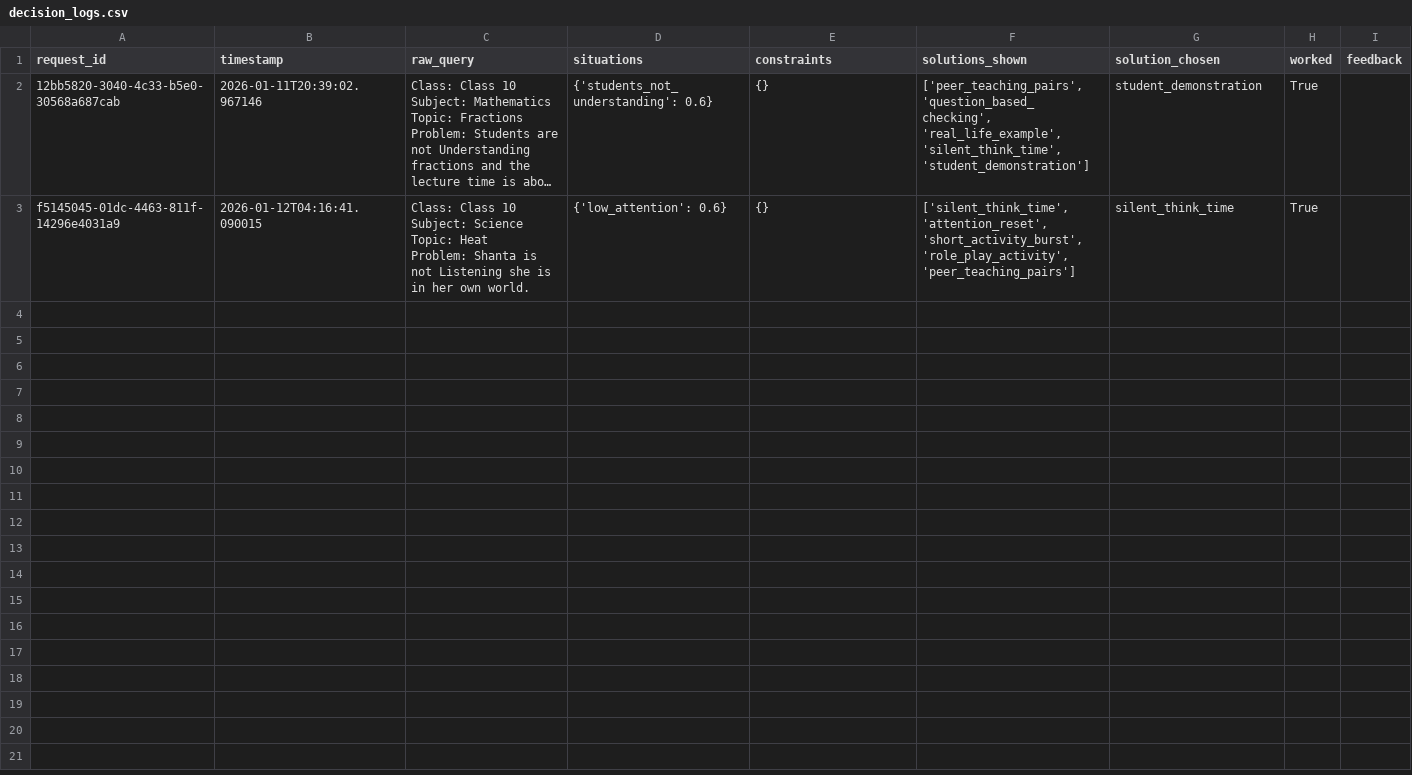
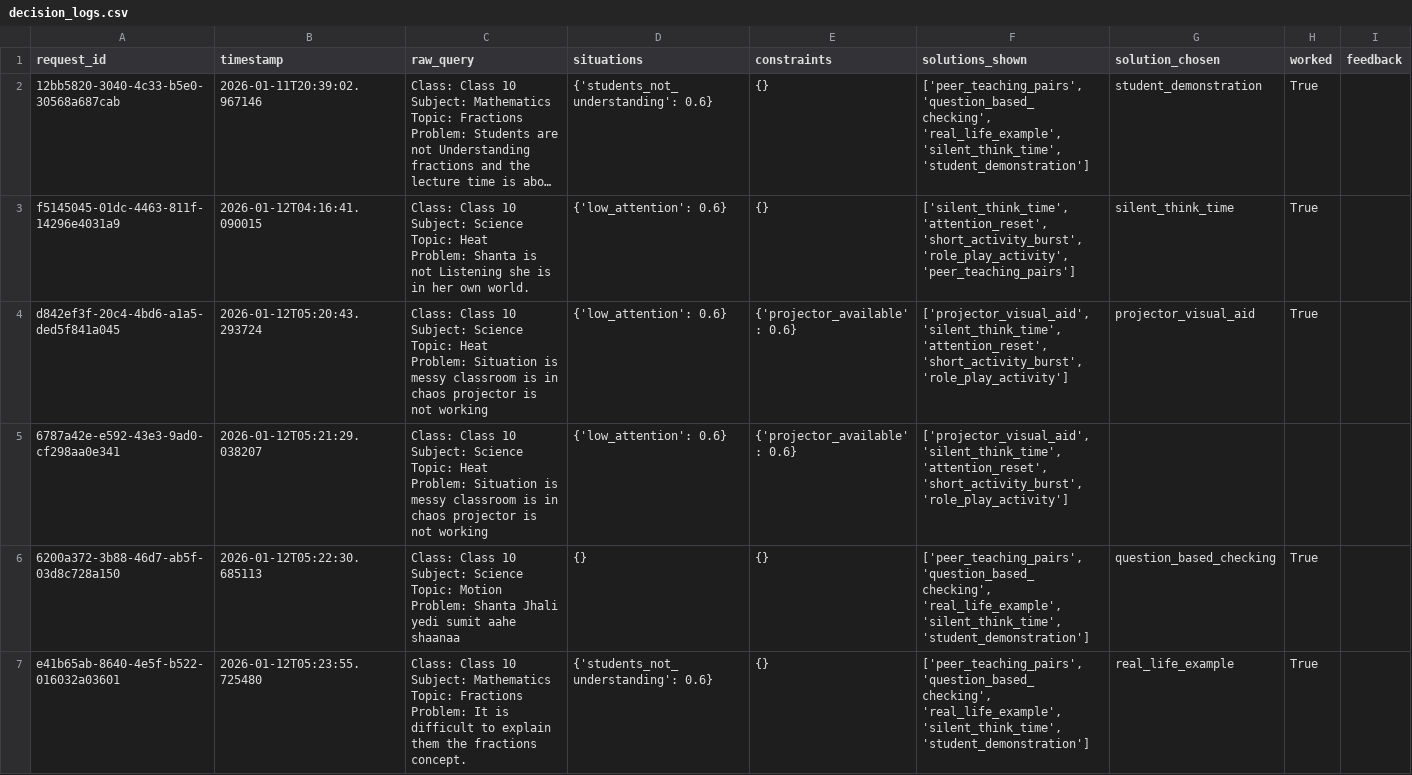
Before and after one commit to sumitpatel-2322/Teacher-Assistant, a CSV file: decision_engine/logs/decision_logs.csv, drawn as a sheet; long unchanged cells end in …; ↵ is a line break in a cell; the diff names each change by its address in the sheet, - before the commit and + after, or states it on an @@ line.

Commit message:
Pushing new logs

```diff
--- a/decision_engine/logs/decision_logs.csv
+++ b/decision_engine/logs/decision_logs.csv
+row 4: d842ef3f-20c4-4bd6-a1a5-ded5f841a045 | 2026-01-12T05:20:43.293724 | Class: Class 10 ↵ Subject: Science ↵ Topic: Heat ↵ Problem: Situation is messy classroom is in chaos projector is not working | {'low_attention': 0.6} | {'projector_available': 0.6} | ['projector_visual_aid', 'silent_think_time', 'attention_reset', 'short_activity_burst', 'role_play_activity'] | projector_visual_aid | True
+row 5: 6787a42e-e592-43e3-9ad0-cf298aa0e341 | 2026-01-12T05:21:29.038207 | Class: Class 10 ↵ Subject: Science ↵ Topic: Heat ↵ Problem: Situation is messy classroom is in chaos projector is not working | {'low_attention': 0.6} | {'projector_available': 0.6} | ['projector_visual_aid', 'silent_think_time', 'attention_reset', 'short_activity_burst', 'role_play_activity']
+row 6: 6200a372-3b88-46d7-ab5f-03d8c728a150 | 2026-01-12T05:22:30.685113 | Class: Class 10 ↵ Subject: Science ↵ Topic: Motion ↵ Problem: Shanta Jhali yedi sumit aahe shaanaa | {} | {} | ['peer_teaching_pairs', 'question_based_checking', 'real_life_example', 'silent_think_time', 'student_demonstration'] | question_based_checking | True
+row 7: e41b65ab-8640-4e5f-b522-016032a03601 | 2026-01-12T05:23:55.725480 | Class: Class 10 ↵ Subject: Mathematics ↵ Topic: Fractions ↵ Problem: It is difficult to explain them the fractions concept. | {'students_not_understanding': 0.6} | {} | ['peer_teaching_pairs', 'question_based_checking', 'real_life_example', 'silent_think_time', 'student_demonstration'] | real_life_example | True
```
